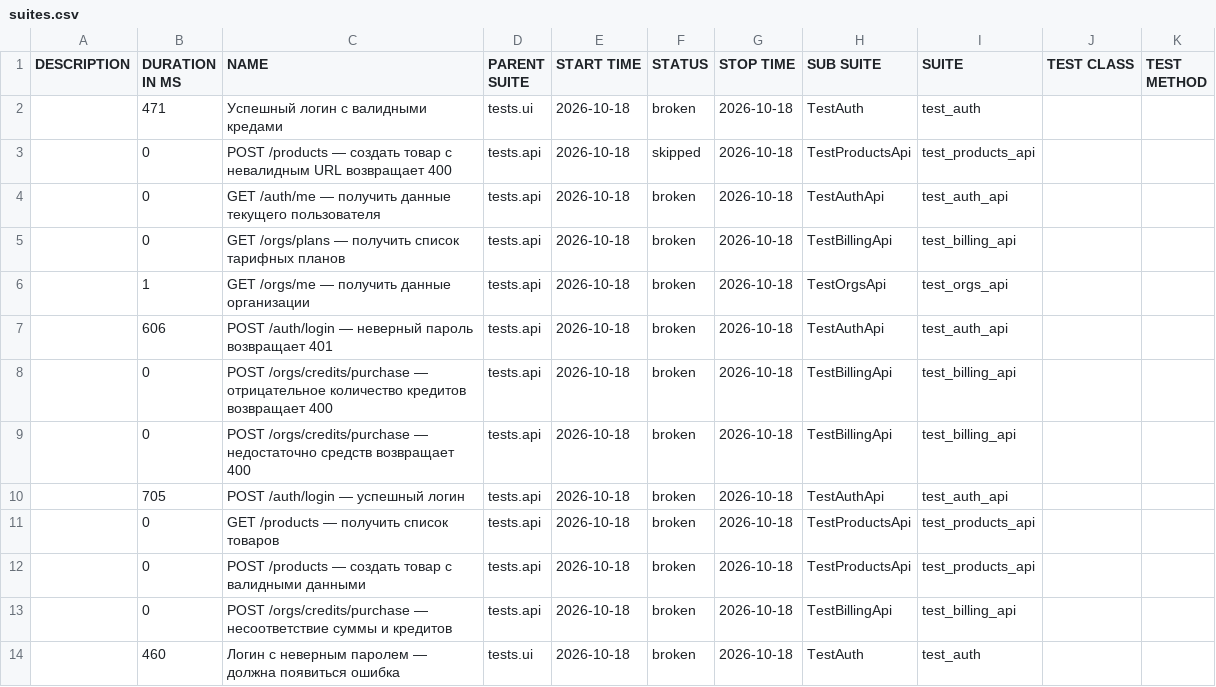
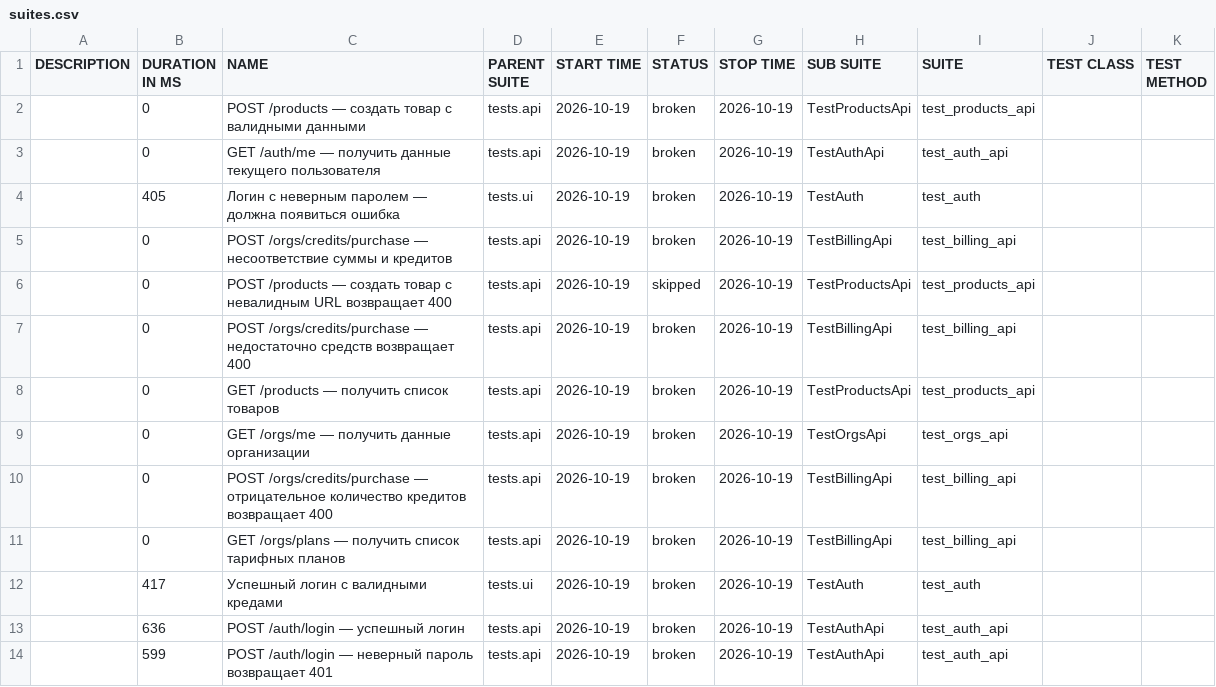
Before and after one commit to sunnatsh/kartochki-tests, a CSV file: data/suites.csv, drawn as a sheet.

```diff
--- a/data/suites.csv
+++ b/data/suites.csv
@@ -1,14 +1,14 @@
 "DESCRIPTION","DURATION IN MS","NAME","PARENT SUITE","START TIME","STATUS","STOP TIME","SUB SUITE","SUITE","TEST CLASS","TEST METHOD"
-"","471","Успешный логин с валидными кредами","tests.ui","2026-10-18","broken","2026-10-18","TestAuth","test_auth","",""
-"","0","POST /products — создать товар с невалидным URL возвращает 400","tests.api","2026-10-18","skipped","2026-10-18","TestProductsApi","test_products_api","",""
-"","0","GET /auth/me — получить данные текущего пользователя","tests.api","2026-10-18","broken","2026-10-18","TestAuthApi","test_auth_api","",""
-"","0","GET /orgs/plans — получить список тарифных планов","tests.api","2026-10-18","broken","2026-10-18","TestBillingApi","test_billing_api","",""
-"","1","GET /orgs/me — получить данные организации","tests.api","2026-10-18","broken","2026-10-18","TestOrgsApi","test_orgs_api","",""
-"","606","POST /auth/login — неверный пароль возвращает 401","tests.api","2026-10-18","broken","2026-10-18","TestAuthApi","test_auth_api","",""
-"","0","POST /orgs/credits/purchase — отрицательное количество кредитов возвращает 400","tests.api","2026-10-18","broken","2026-10-18","TestBillingApi","test_billing_api","",""
-"","0","POST /orgs/credits/purchase — недостаточно средств возвращает 400","tests.api","2026-10-18","broken","2026-10-18","TestBillingApi","test_billing_api","",""
-"","705","POST /auth/login — успешный логин","tests.api","2026-10-18","broken","2026-10-18","TestAuthApi","test_auth_api","",""
-"","0","GET /products — получить список товаров","tests.api","2026-10-18","broken","2026-10-18","TestProductsApi","test_products_api","",""
-"","0","POST /products — создать товар с валидными данными","tests.api","2026-10-18","broken","2026-10-18","TestProductsApi","test_products_api","",""
-"","0","POST /orgs/credits/purchase — несоответствие суммы и кредитов","tests.api","2026-10-18","broken","2026-10-18","TestBillingApi","test_billing_api","",""
-"","460","Логин с неверным паролем — должна появиться ошибка","tests.ui","2026-10-18","broken","2026-10-18","TestAuth","test_auth","",""
+"","0","POST /products — создать товар с валидными данными","tests.api","2026-10-19","broken","2026-10-19","TestProductsApi","test_products_api","",""
+"","0","GET /auth/me — получить данные текущего пользователя","tests.api","2026-10-19","broken","2026-10-19","TestAuthApi","test_auth_api","",""
+"","405","Логин с неверным паролем — должна появиться ошибка","tests.ui","2026-10-19","broken","2026-10-19","TestAuth","test_auth","",""
+"","0","POST /orgs/credits/purchase — несоответствие суммы и кредитов","tests.api","2026-10-19","broken","2026-10-19","TestBillingApi","test_billing_api","",""
+"","0","POST /products — создать товар с невалидным URL возвращает 400","tests.api","2026-10-19","skipped","2026-10-19","TestProductsApi","test_products_api","",""
+"","0","POST /orgs/credits/purchase — недостаточно средств возвращает 400","tests.api","2026-10-19","broken","2026-10-19","TestBillingApi","test_billing_api","",""
+"","0","GET /products — получить список товаров","tests.api","2026-10-19","broken","2026-10-19","TestProductsApi","test_products_api","",""
+"","0","GET /orgs/me — получить данные организации","tests.api","2026-10-19","broken","2026-10-19","TestOrgsApi","test_orgs_api","",""
+"","0","POST /orgs/credits/purchase — отрицательное количество кредитов возвращает 400","tests.api","2026-10-19","broken","2026-10-19","TestBillingApi","test_billing_api","",""
+"","0","GET /orgs/plans — получить список тарифных планов","tests.api","2026-10-19","broken","2026-10-19","TestBillingApi","test_billing_api","",""
+"","417","Успешный логин с валидными кредами","tests.ui","2026-10-19","broken","2026-10-19","TestAuth","test_auth","",""
+"","636","POST /auth/login — успешный логин","tests.api","2026-10-19","broken","2026-10-19","TestAuthApi","test_auth_api","",""
+"","599","POST /auth/login — неверный пароль возвращает 401","tests.api","2026-10-19","broken","2026-10-19","TestAuthApi","test_auth_api","",""
```
Also changed, not shown: data/behaviors.csv, 47 other files.
